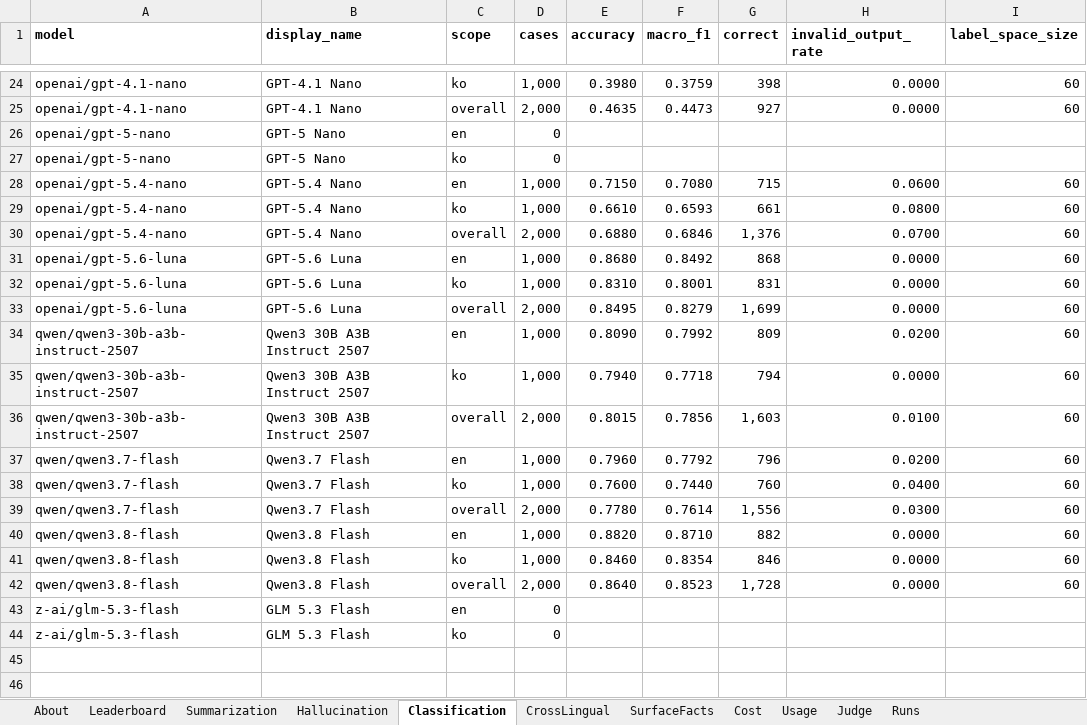
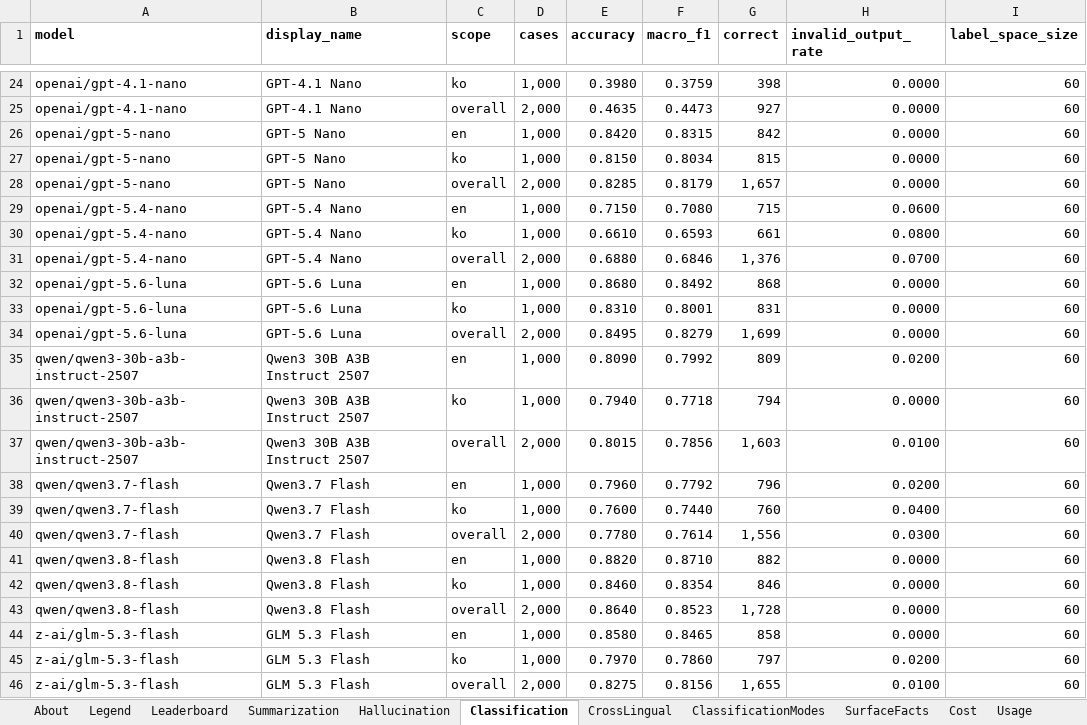
Before and after one commit to jclab-joseph/llm-summary-and-classification-benchmark, an Excel workbook: results/benchmark_results.xlsx, sheet Classification, drawn as a sheet; only a part is shown, gaps mark what is left out; values as stored, in another font and other column widths than the file's, no borders; addresses are those after the commit; the diff names each change by its address in the sheet, - before the commit and + after, or states it on an @@ line.

```diff
--- a/results/benchmark_results.xlsx (sheet Classification)
+++ b/results/benchmark_results.xlsx (sheet Classification)
+sheet tab: Legend
+sheet tab: ClassificationModes
-D26:D27 (cases): 0
+D26:D27 (cases): 1,000
-E26 (accuracy): (empty)
+E26 (accuracy): 0.8420
-F26 (macro_f1): (empty)
+F26 (macro_f1): 0.8315
-G26 (correct): (empty)
+G26 (correct): 842
-H26:H27 (invalid_output_rate): (empty)
+H26:H27 (invalid_output_rate): 0.0000
-I26:I27 (label_space_size): (empty)
+I26:I27 (label_space_size): 60
-E27 (accuracy): (empty)
+E27 (accuracy): 0.8150
-F27 (macro_f1): (empty)
+F27 (macro_f1): 0.8034
-G27 (correct): (empty)
+G27 (correct): 815
+row 28: openai/gpt-5-nano | GPT-5 Nano | overall | 2,000 | 0.8285 | 0.8179 | 1,657 | 0.0000 | 60
-D44:D45 (cases): 0
+D44:D45 (cases): 1,000
-E44 (accuracy): (empty)
+E44 (accuracy): 0.8580
-F44 (macro_f1): (empty)
+F44 (macro_f1): 0.8465
-G44 (correct): (empty)
+G44 (correct): 858
-H44 (invalid_output_rate): (empty)
+H44 (invalid_output_rate): 0.0000
-I44:I45 (label_space_size): (empty)
+I44:I45 (label_space_size): 60
-E45 (accuracy): (empty)
+E45 (accuracy): 0.7970
-F45 (macro_f1): (empty)
+F45 (macro_f1): 0.7860
-G45 (correct): (empty)
+G45 (correct): 797
-H45 (invalid_output_rate): (empty)
+H45 (invalid_output_rate): 0.0200
+row 46: z-ai/glm-5.3-flash | GLM 5.3 Flash | overall | 2,000 | 0.8275 | 0.8156 | 1,655 | 0.0100 | 60
```
Also changed, not shown: sheet Leaderboard, sheet Hallucination, sheet SurfaceFacts, sheet Summarization, sheet CrossLingual, sheet Cost, 3 more sheets, results/sample-mock-run/benchmark_results.xlsx, 43 other files.
